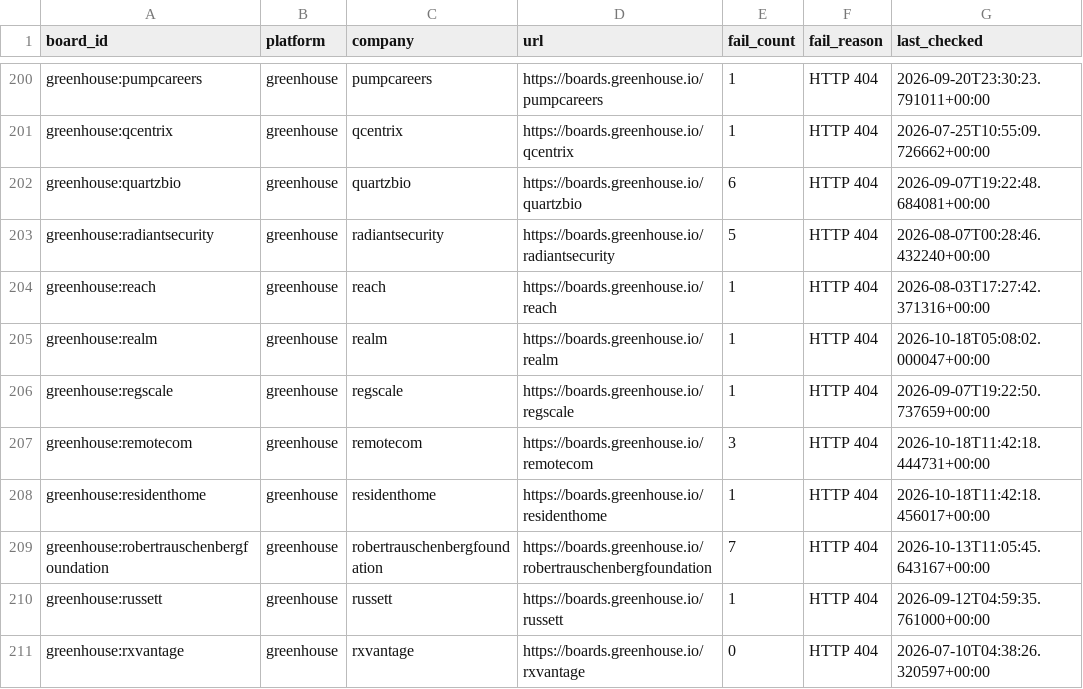
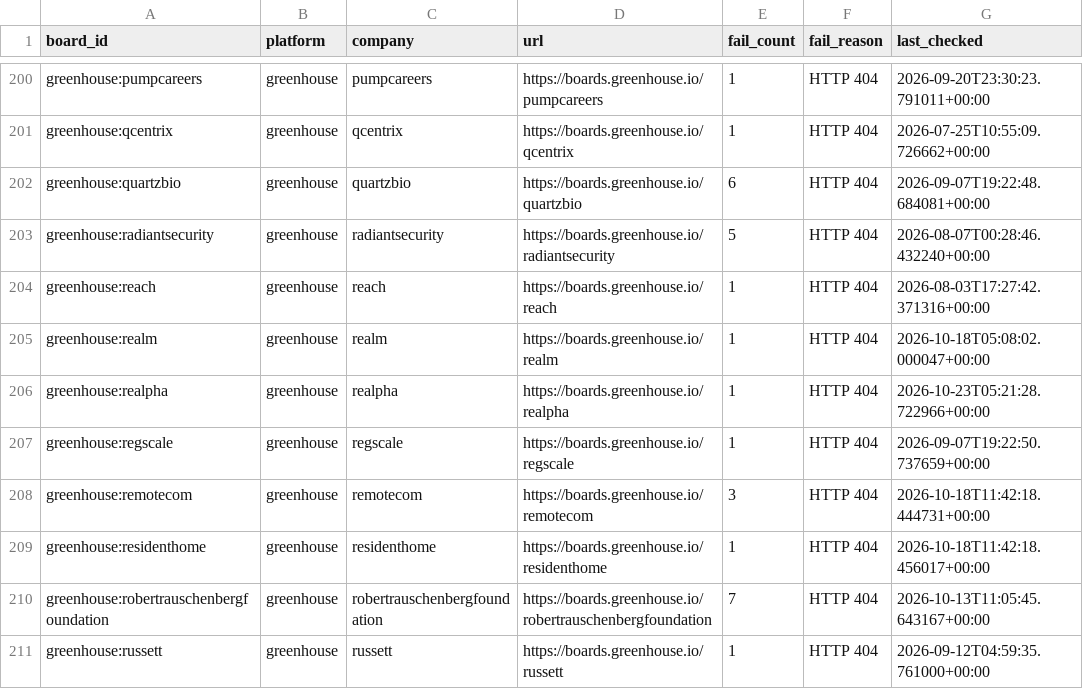
Before and after one commit to likithreddy25/job-radar, a CSV file: state/gha-dead_boards_broad_non_workday.csv, drawn as a sheet; only a part is shown, gaps mark what is left out; the shorter side is filled out with more unchanged rows; the diff names each change by its address in the sheet, - before the commit and + after, or states it on an @@ line.

```diff
--- a/state/gha-dead_boards_broad_non_workday.csv
+++ b/state/gha-dead_boards_broad_non_workday.csv
+row 206: greenhouse:realpha | greenhouse | realpha | https://boards.greenhouse.io/realpha | 1 | HTTP 404 | 2026-10-23T05:21:28.722966+00:00
```
Also changed, not shown: 1 other file.
